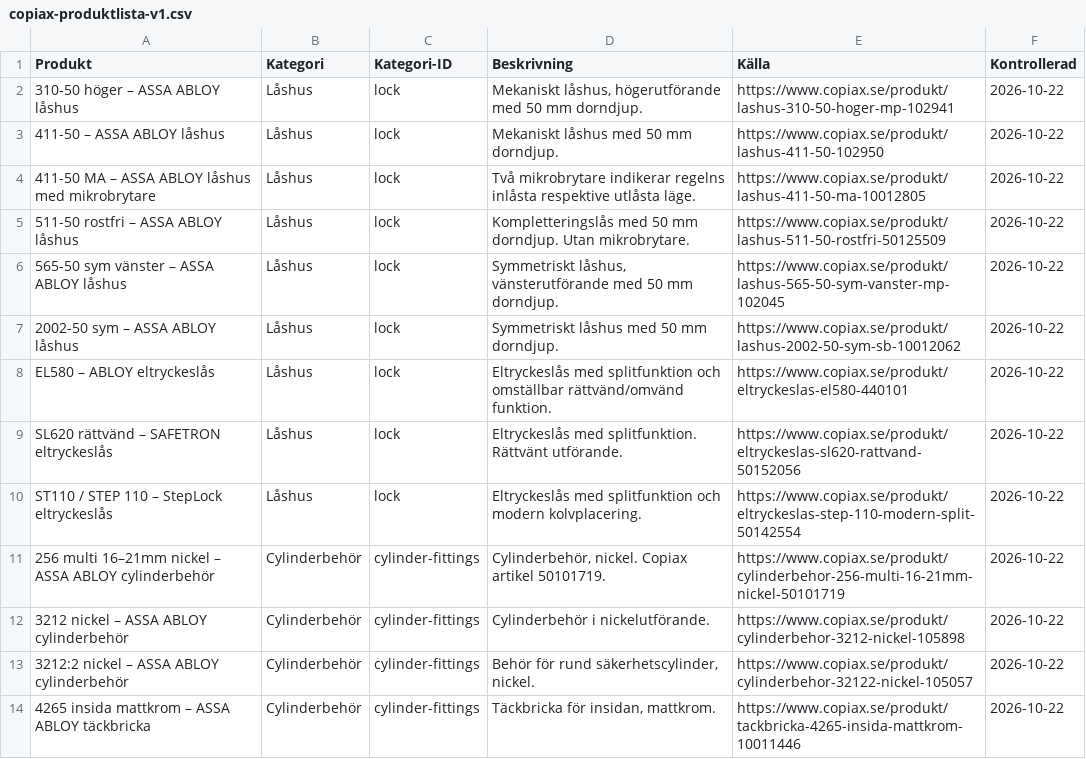
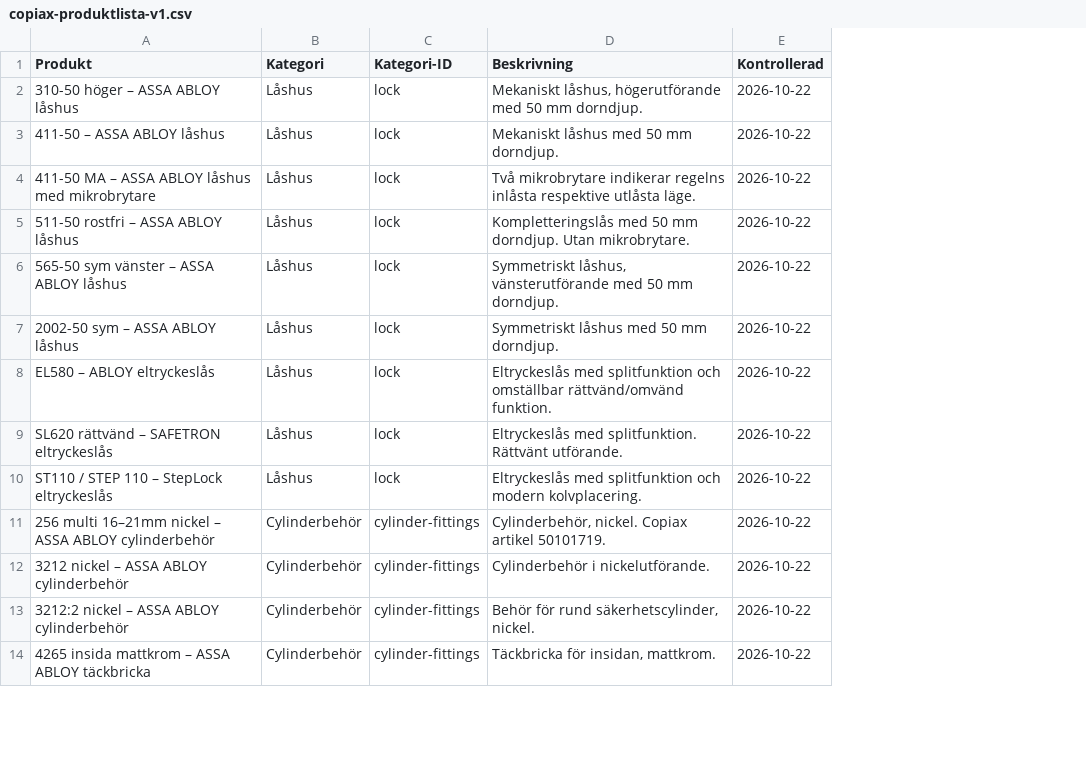
Before and after one commit to dyli2009-cmd/tillsyno, a CSV file: produktbibliotek/copiax-produktlista-v1.csv, drawn as a sheet; only a part is shown; the diff names each change by its address in the sheet, - before the commit and + after, or states it on an @@ line.

```diff
--- a/produktbibliotek/copiax-produktlista-v1.csv
+++ b/produktbibliotek/copiax-produktlista-v1.csv
-column E (Källa), rows 2-14: https://www.copiax.se/produkt/lashus-310-50-hoger-mp-102941 | https://www.copiax.se/produkt/lashus-411-50-102950 | https://www.copiax.se/produkt/lashus-411-50-ma-10012805 | https://www.copiax.se/produkt/lashus-511-50-rostfri-50125509 | https://www.copiax.se/produkt/lashus-565-50-sym-vanster-mp-102045 | https://www.copiax.se/produkt/lashus-2002-50-sym-sb-10012062 | https://www.copiax.se/produkt/eltryckeslas-el580-440101 | https://www.copiax.se/produkt/eltryckeslas-sl620-rattvand-50152056 | https://www.copiax.se/produkt/eltryckeslas-step-110-modern-split-50142554 | https://www.copiax.se/produkt/cylinderbehor-256-multi-16-21mm-nickel-50101719 | https://www.copiax.se/produkt/cylinderbehor-3212-nickel-105898 | https://www.copiax.se/produkt/cylinderbehor-32122-nickel-105057 | https://www.copiax.se/produkt/tackbricka-4265-insida-mattkrom-10011446
```
Also changed, not shown: 12 other files.
